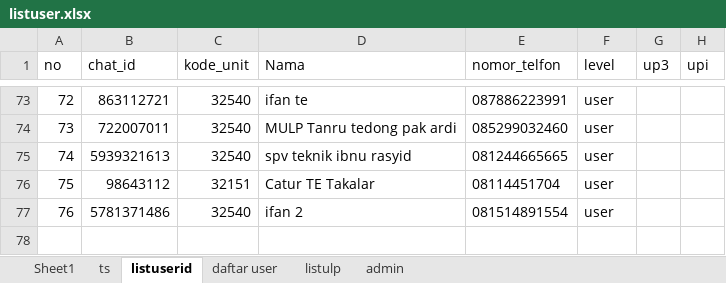
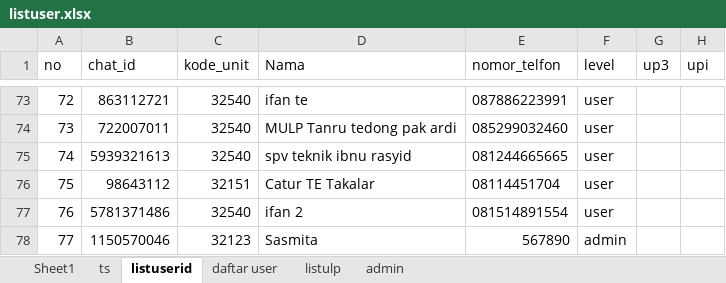
Before and after one commit to luthfillawliet/NEWASMENTE, an Excel workbook: data/listuser/listuser.xlsx, sheet listuserid, drawn as a sheet; only a part is shown, gaps mark what is left out; values as stored, in another font and other column widths than the file's, no borders; the diff names each change by its address in the sheet, - before the commit and + after, or states it on an @@ line.

```diff
--- a/data/listuser/listuser.xlsx (sheet listuserid)
+++ b/data/listuser/listuser.xlsx (sheet listuserid)
+row 78: 77 | 1150570046 | 32123 | Sasmita | 567890 | admin
```
Also changed, not shown: sheet Sheet1, data/log/log.xlsx, 6 other files.
